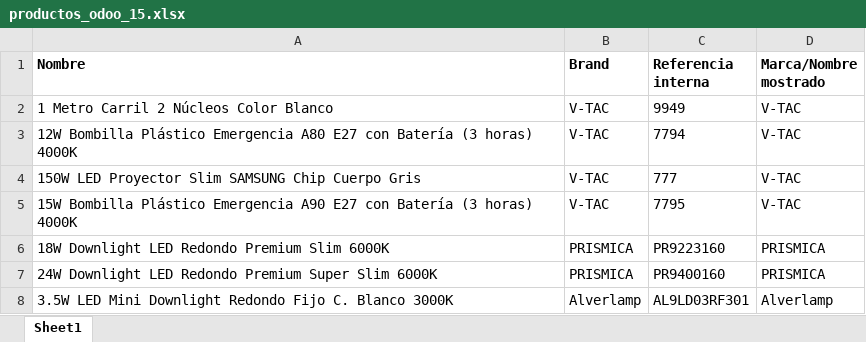
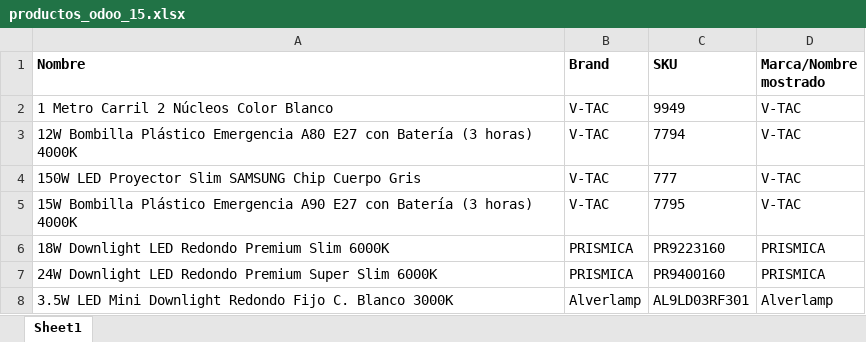
Before and after one commit to djxmeel/optima-scrapper, an Excel workbook: data/common/excel/productos_odoo_15.xlsx, sheet Sheet1, drawn as a sheet; only a part is shown; values as stored, in another font and other column widths than the file's, no borders; the diff names each change by its address in the sheet, - before the commit and + after, or states it on an @@ line.

```diff
--- a/data/common/excel/productos_odoo_15.xlsx (sheet Sheet1)
+++ b/data/common/excel/productos_odoo_15.xlsx (sheet Sheet1)
-C1: Referencia interna
+C1: SKU
```
Also changed, not shown: data/common/excel/productos_odoo_16.xlsx, 3 other files.
